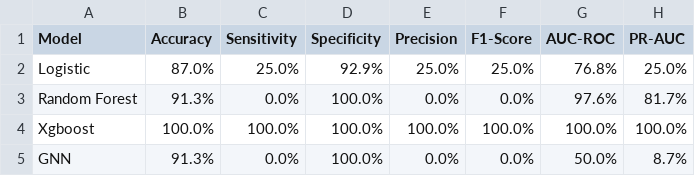
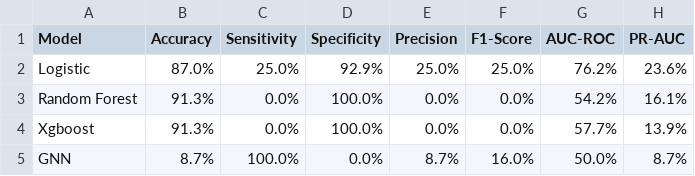
Before and after one commit to arnold117/multimodal-depression-detection, a CSV file: results/tables/model_comparison_formatted.csv, drawn as a sheet.

```diff
--- a/results/tables/model_comparison_formatted.csv
+++ b/results/tables/model_comparison_formatted.csv
@@ -1,5 +1,5 @@
 Model,Accuracy,Sensitivity,Specificity,Precision,F1-Score,AUC-ROC,PR-AUC
-Logistic,87.0%,25.0%,92.9%,25.0%,25.0%,76.8%,25.0%
-Random Forest,91.3%,0.0%,100.0%,0.0%,0.0%,97.6%,81.7%
-Xgboost,100.0%,100.0%,100.0%,100.0%,100.0%,100.0%,100.0%
-GNN,91.3%,0.0%,100.0%,0.0%,0.0%,50.0%,8.7%
+Logistic,87.0%,25.0%,92.9%,25.0%,25.0%,76.2%,23.6%
+Random Forest,91.3%,0.0%,100.0%,0.0%,0.0%,54.2%,16.1%
+Xgboost,91.3%,0.0%,100.0%,0.0%,0.0%,57.7%,13.9%
+GNN,8.7%,100.0%,0.0%,8.7%,16.0%,50.0%,8.7%
```
Also changed, not shown: results/metrics/baseline_models_summary.csv, results/models/logistic_baseline_feature_importance.csv, 50 other files.
